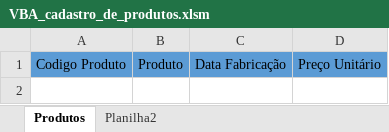
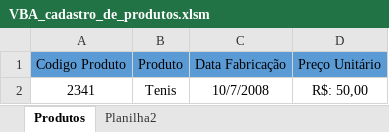
Before and after one commit to NessKawl/fatec, an Excel workbook: Sistemas de informação/Aula03/VBA_cadastro_de_produtos.xlsm, sheet Produtos, drawn as a sheet; values as stored, in another font and other column widths than the file's, no borders; charts and pictures not drawn; the diff names each change by its address in the sheet, - before the commit and + after, or states it on an @@ line.

```diff
--- a/Sistemas de informação/Aula03/VBA_cadastro_de_produtos.xlsm (sheet Produtos)
+++ b/Sistemas de informação/Aula03/VBA_cadastro_de_produtos.xlsm (sheet Produtos)
+row 2: 2341 | Tenis | 10/7/2008 | R$: 50,00
```
Also changed, not shown: charts or pictures, 38 other files.
